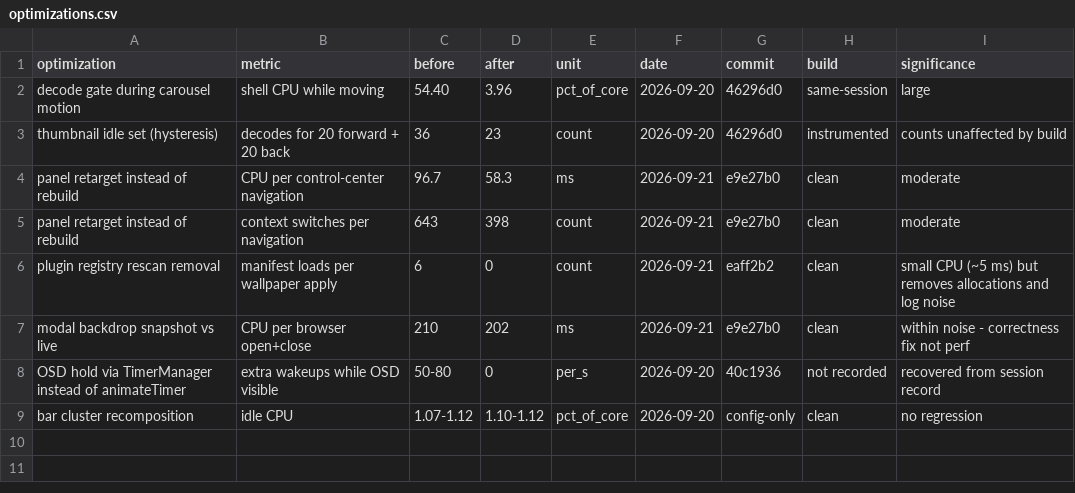
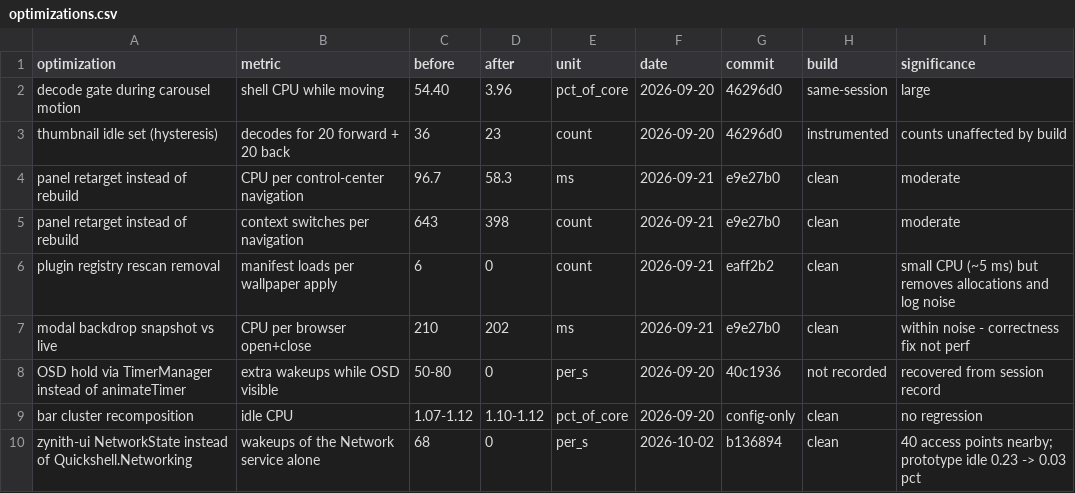
Before and after one commit to adhitya-zynastra/zynith-shell-docs, a CSV file: 03_Performance/benchmarks/optimizations.csv, drawn as a sheet.

Commit message:
docs: Stage 1 second batch — clipboard, window behaviour, notifications, Quick Settings
ADR-0020: built-ins are measured before adoption; network state read natively (O-10).
niri reference documents the generated rice/layout.kdl and its include.

```diff
--- a/03_Performance/benchmarks/optimizations.csv
+++ b/03_Performance/benchmarks/optimizations.csv
@@ -9 +9,2 @@ OSD hold via TimerManager instead of animateTimer,extra wakeups while OSD visibl
 bar cluster recomposition,idle CPU,1.07-1.12,1.10-1.12,pct_of_core,2026-09-20,config-only,clean,no regression
+zynith-ui NetworkState instead of Quickshell.Networking,wakeups of the Network service alone,68,0,per_s,2026-10-02,b136894,clean,40 access points nearby; prototype idle 0.23 -> 0.03 pct
```
Also changed, not shown: 5 other files.
